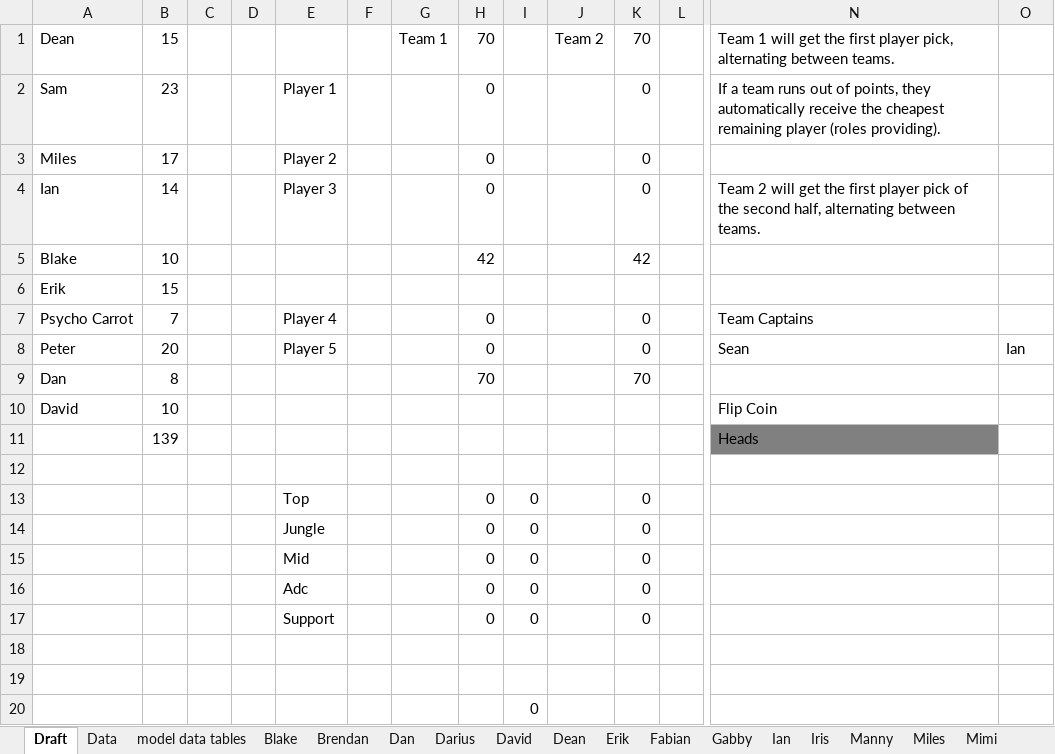
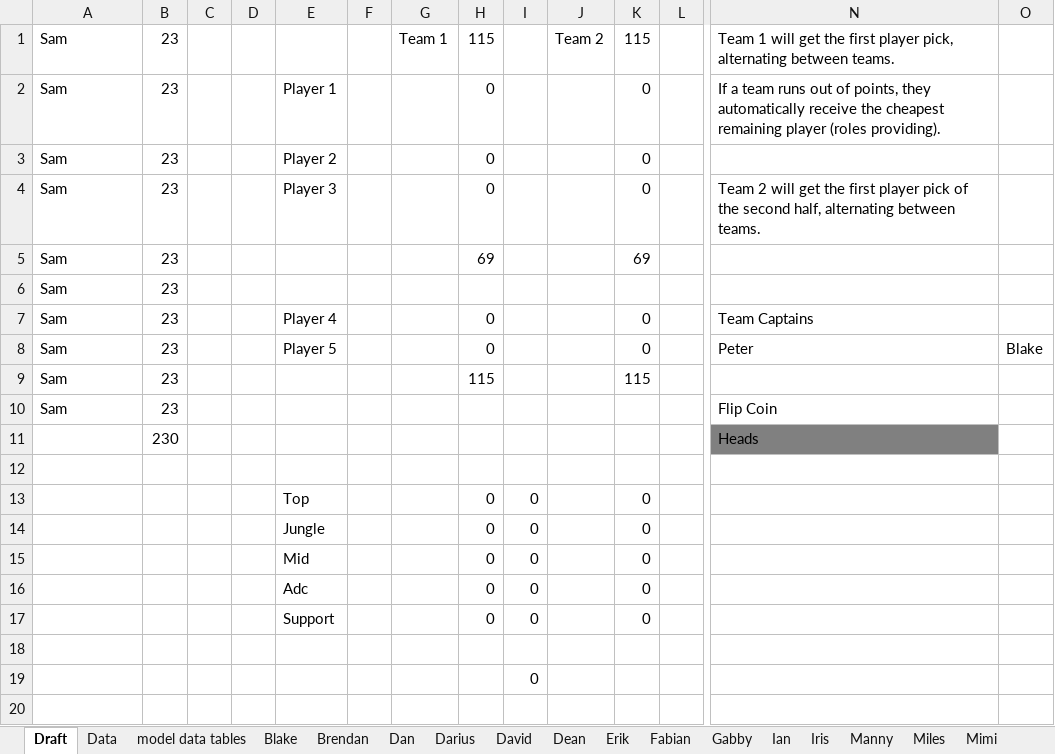
Before and after one commit to dwj2733/scrims, an Excel workbook: DraftDoc.xlsm, sheet Draft, drawn as a sheet; only a part is shown, gaps mark what is left out; values as stored, in another font and other column widths than the file's, no borders; charts and pictures not drawn; removed rows and columns are numbered as before the commit, all else as after; rows hold the shown columns only; the diff names each change by its address in the sheet, - before the commit and + after, or states it on an @@ line.

```diff
--- a/DraftDoc.xlsm (sheet Draft)
+++ b/DraftDoc.xlsm (sheet Draft)
-row 1: Dean | 15 |  |  |  |  | Team 1 | 70 |  | Team 2 | 70 |  | Team 1 will get the first player pick, alternating between teams.
+row 1: Sam | 23 |  |  |  |  | Team 1 | 115 |  | Team 2 | 115 |  | Team 1 will get the first player pick, alternating between teams.
-A3: Miles
+A3: Sam
-B3: 17
+B3: 23
-A4: Ian
+A4: Sam
-B4: 14
+B4: 23
-row 5: Blake | 10 |  |  |  |  |  | 42 |  |  | 42
-row 6: Erik | 15
+row 5: Sam | 23 |  |  |  |  |  | 69 |  |  | 69
+row 6: Sam | 23
-A7: Psycho Carrot
+A7: Sam
-B7: 7
+B7: 23
-row 8: Peter | 20 |  |  | Player 5 |  |  | 0 |  |  | 0 |  | Sean | Ian
-row 9: Dan | 8 |  |  |  |  |  | 70 |  |  | 70
-row 10: David | 10 |  |  |  |  |  |  |  |  |  |  | Flip Coin
-row 11:  | 139 |  |  |  |  |  |  |  |  |  |  | Heads
+row 8: Sam | 23 |  |  | Player 5 |  |  | 0 |  |  | 0 |  | Peter | Blake
+row 9: Sam | 23 |  |  |  |  |  | 115 |  |  | 115
+row 10: Sam | 23 |  |  |  |  |  |  |  |  |  |  | Flip Coin
+row 11:  | 230 |  |  |  |  |  |  |  |  |  |  | Heads
-row 18: (empty)
```
Also changed, not shown: sheet Data, sheet PsychoCarrot, sheet Dan, sheet Blake, sheet Mimi, sheet David, 5 more sheets, formulas that keep their value, 5 other files.
